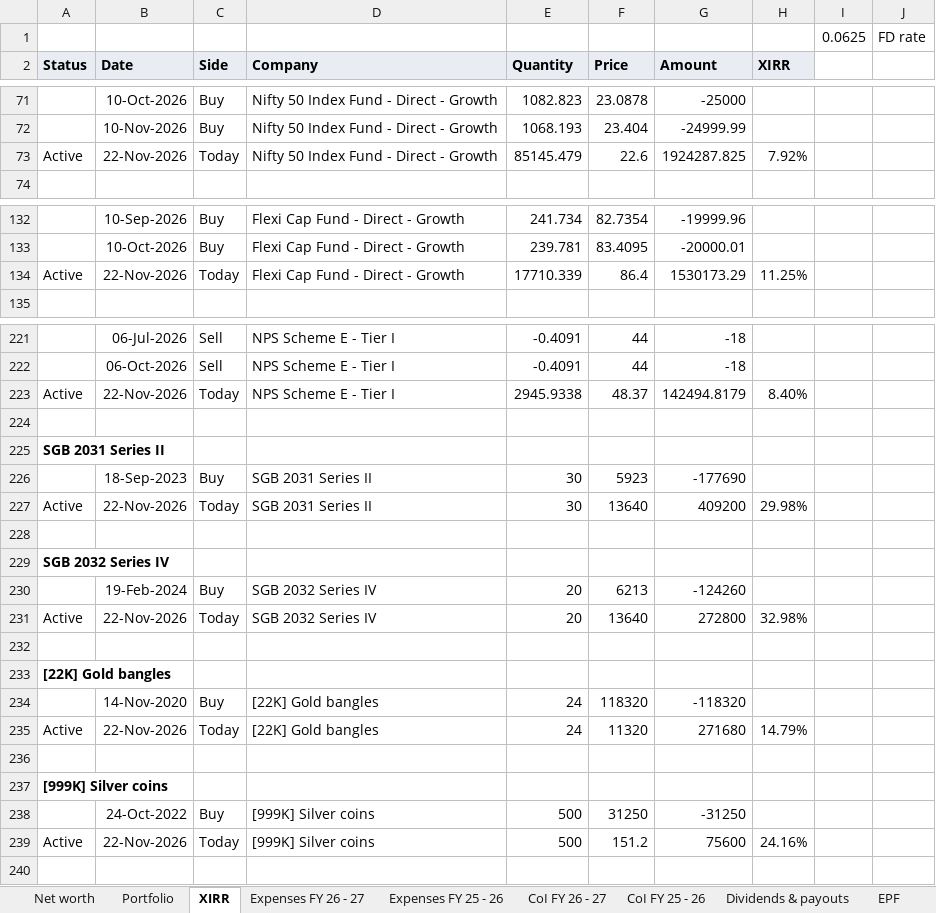
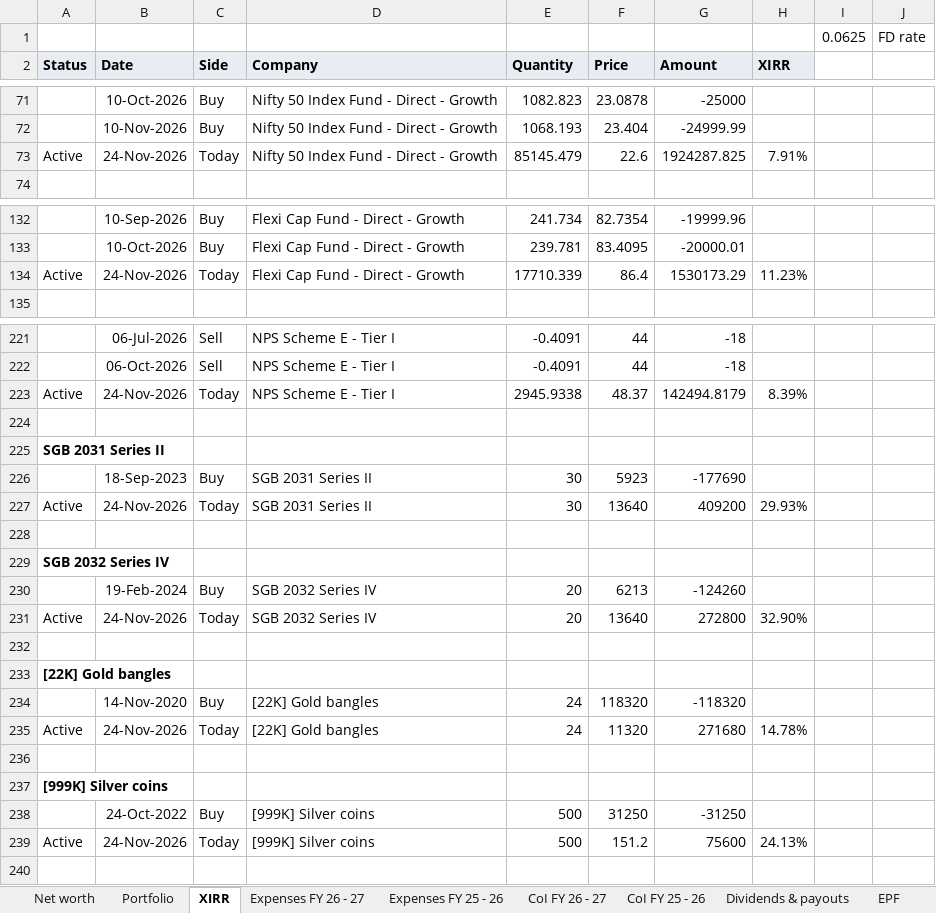
Before and after one commit to Floydimus02/Vault, an Excel workbook: template/Vault-template.xlsx, sheet XIRR, drawn as a sheet; only a part is shown, gaps mark what is left out; values as stored, in another font and other column widths than the file's, no borders; the diff covers the shown part only; the diff names each change by its address in the sheet, - before the commit and + after, or states it on an @@ line.

```diff
--- a/template/Vault-template.xlsx (sheet XIRR)
+++ b/template/Vault-template.xlsx (sheet XIRR)
-B73 (Date): 22-Nov-2026
+B73 (Date): 24-Nov-2026
-H73 (XIRR): 7.92%
+H73 (XIRR): 7.91%
-B134 (Date): 22-Nov-2026
+B134 (Date): 24-Nov-2026
-H134 (XIRR): 11.25%
+H134 (XIRR): 11.23%
-B223 (Date): 22-Nov-2026
+B223 (Date): 24-Nov-2026
-H223 (XIRR): 8.40%
+H223 (XIRR): 8.39%
-B227 (Date): 22-Nov-2026
+B227 (Date): 24-Nov-2026
-H227 (XIRR): 29.98%
+H227 (XIRR): 29.93%
-B231 (Date): 22-Nov-2026
+B231 (Date): 24-Nov-2026
-H231 (XIRR): 32.98%
+H231 (XIRR): 32.90%
-B235 (Date): 22-Nov-2026
+B235 (Date): 24-Nov-2026
-H235 (XIRR): 14.79%
+H235 (XIRR): 14.78%
-B239 (Date): 22-Nov-2026
+B239 (Date): 24-Nov-2026
-H239 (XIRR): 24.16%
+H239 (XIRR): 24.13%
```
Also changed, not shown: 16 edited cells elsewhere in this sheet, sheet Net worth, other sheet tabs, 14 other files.
